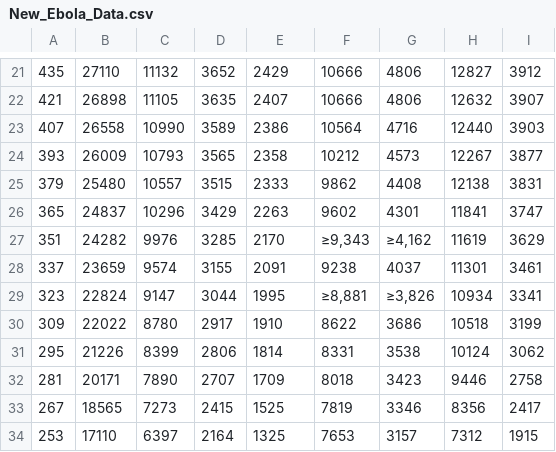
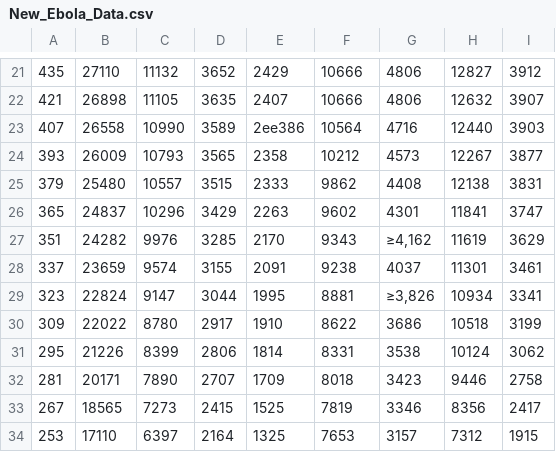
Before and after one commit to Agoodness/Julia-Learn, a CSV file: Scientific_Programming/week_2/New_Ebola_Data.csv, drawn as a sheet; only a part is shown, gaps mark what is left out.

```diff
--- a/Scientific_Programming/week_2/New_Ebola_Data.csv
+++ b/Scientific_Programming/week_2/New_Ebola_Data.csv
@@ -22,3 +22,3 @@
 421,26898,11105,3635,2407,10666,4806,12632,3907
-407,26558,10990,3589,2386,10564,4716,12440,3903
+407,26558,10990,3589,2ee386,10564,4716,12440,3903
 393,26009,10793,3565,2358,10212,4573,12267,3877
@@ -26,5 +26,5 @@
 365,24837,10296,3429,2263,9602,4301,11841,3747
-351,24282,9976,3285,2170,"≥9,343","≥4,162",11619,3629
+351,24282,9976,3285,2170,9343,"≥4,162",11619,3629
 337,23659,9574,3155,2091,9238,4037,11301,3461
-323,22824,9147,3044,1995,"≥8,881","≥3,826",10934,3341
+323,22824,9147,3044,1995,8881,"≥3,826",10934,3341
 309,22022,8780,2917,1910,8622,3686,10518,3199
```
Also changed, not shown: Scientific_Programming/week_2/Ebola_Data.csv, 6 other files.
